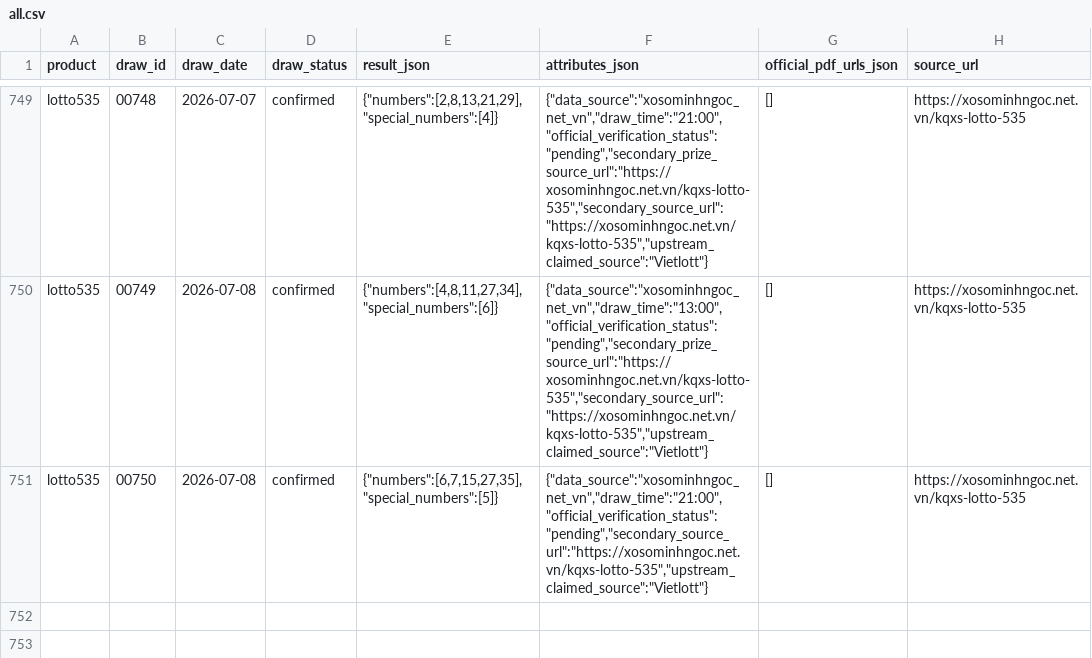
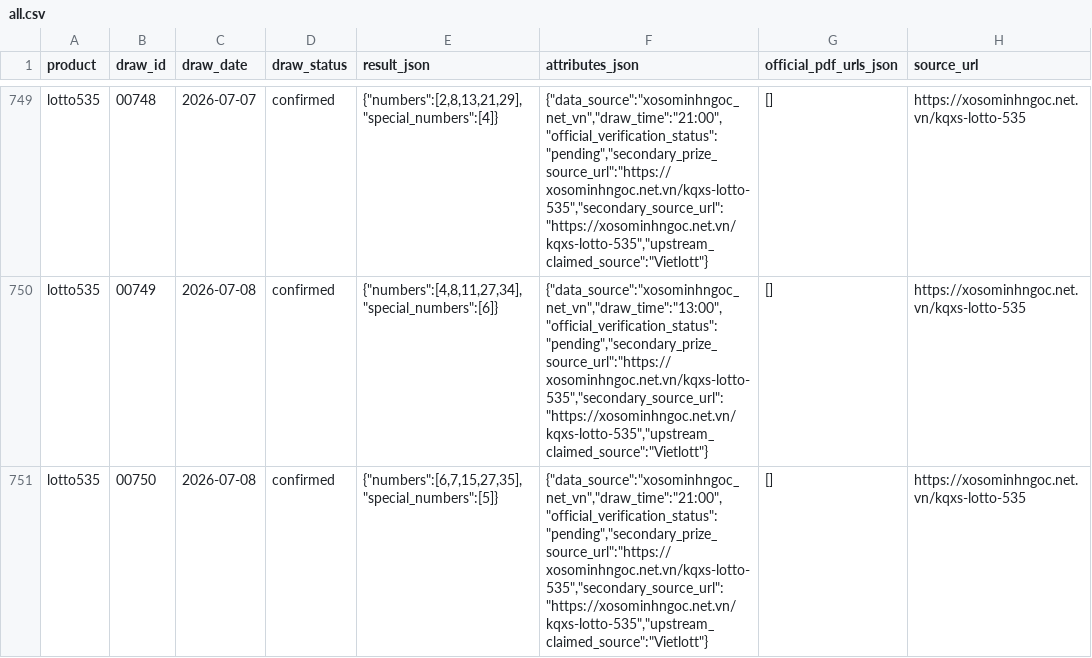
Before and after one commit to thuantn005/v5, a CSV file: data/all.csv, drawn as a sheet; only a part is shown, gaps mark what is left out; the diff names each change by its address in the sheet, - before the commit and + after, or states it on an @@ line.

```diff
--- a/data/all.csv
+++ b/data/all.csv
-F751 (attributes_json): {"data_source":"xosominhngoc_net_vn","draw_time":"21:00","official_verification_status":"pending","secondary_source_url":"https://xosominhngoc.net.vn/kqxs-lotto-535","upstream_claimed_source":"Vietlott"}
+F751 (attributes_json): {"data_source":"xosominhngoc_net_vn","draw_time":"21:00","official_verification_status":"pending","secondary_prize_source_url":"https://xosominhngoc.net.vn/kqxs-lotto-535","secondary_source_url":"https://xosominhngoc.net.vn/kqxs-lotto-535","upstream_claimed_source":"Vietlott"}
```
Also changed, not shown: state/predictions_log.csv.
